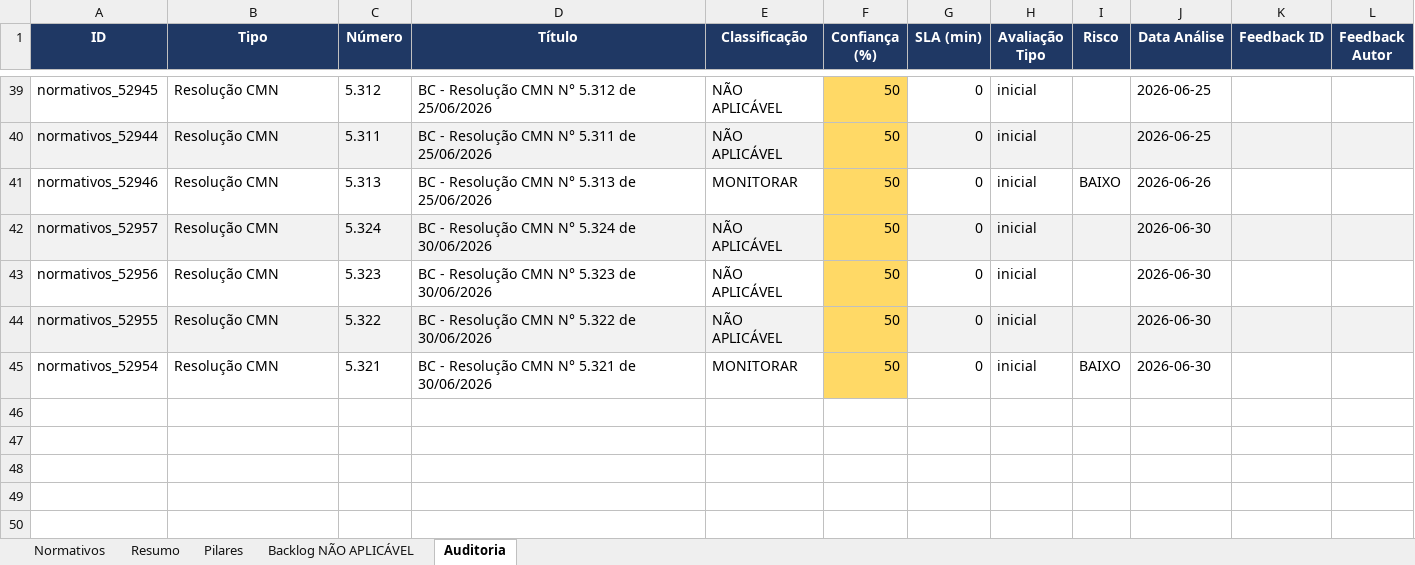
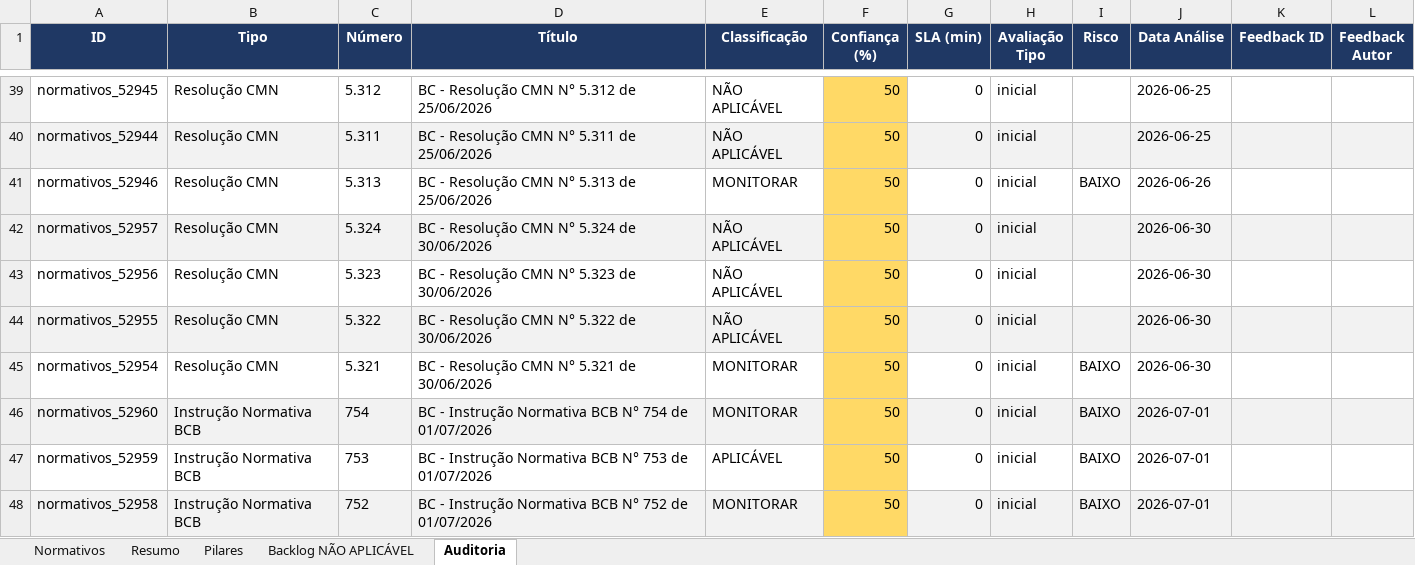
Before and after one commit to giovannabatistutti-ctrl/normativos_md, an Excel workbook: planilha/normativos_radar.xlsx, sheet Auditoria, drawn as a sheet; only a part is shown, gaps mark what is left out; values as stored, in another font and other column widths than the file's, no borders; the diff names each change by its address in the sheet, - before the commit and + after, or states it on an @@ line.

Commit message:
chore: atualiza planilha normativos_radar.xlsx

```diff
--- a/planilha/normativos_radar.xlsx (sheet Auditoria)
+++ b/planilha/normativos_radar.xlsx (sheet Auditoria)
+row 46: normativos_52960 | Instrução Normativa BCB | 754 | BC - Instrução Normativa BCB N° 754 de 01/07/2026 | MONITORAR | 50 | 0 | inicial | BAIXO | 2026-07-01
+row 47: normativos_52959 | Instrução Normativa BCB | 753 | BC - Instrução Normativa BCB N° 753 de 01/07/2026 | APLICÁVEL | 50 | 0 | inicial | BAIXO | 2026-07-01
+row 48: normativos_52958 | Instrução Normativa BCB | 752 | BC - Instrução Normativa BCB N° 752 de 01/07/2026 | MONITORAR | 50 | 0 | inicial | BAIXO | 2026-07-01
```
Also changed, not shown: sheet Normativos, sheet Pilares, sheet Resumo.
